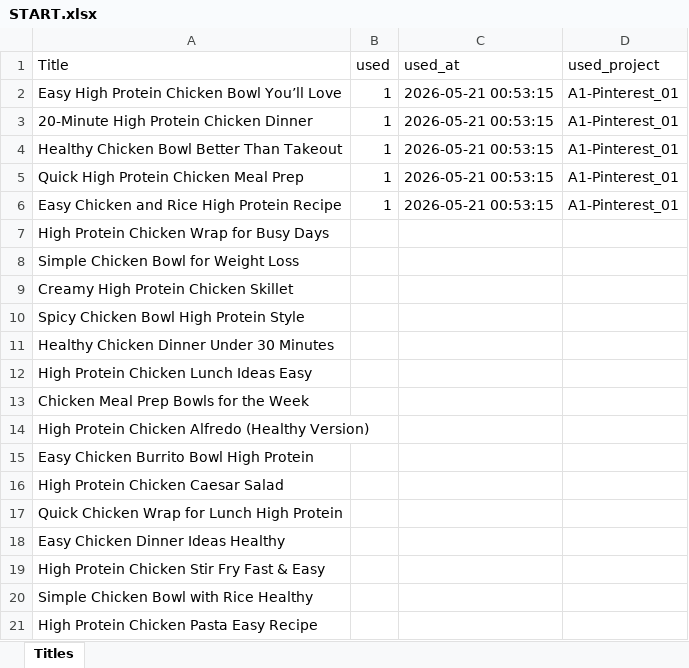
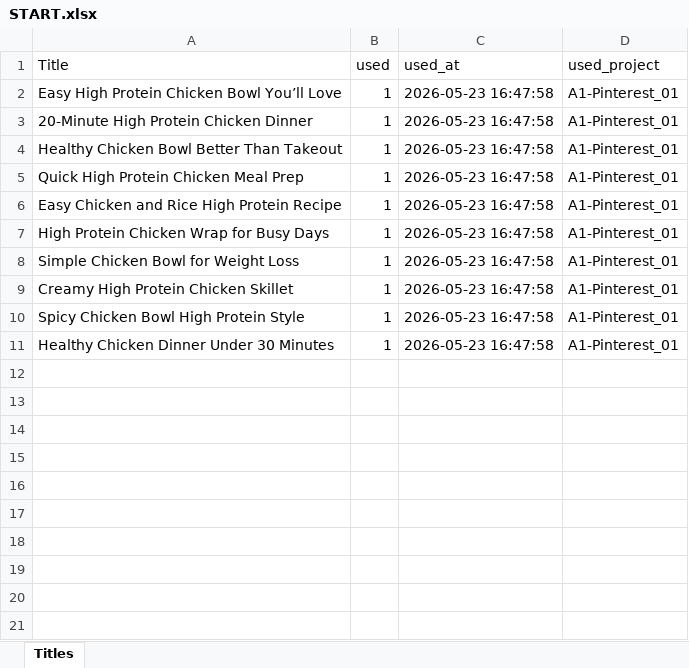
Before and after one commit to nouamanedahhakgit/pt-rest, an Excel workbook: ALL/A1-Pinterest_01-out/START.xlsx, sheet Titles, drawn as a sheet; values as stored, in another font and other column widths than the file's, no borders; the diff names each change by its address in the sheet, - before the commit and + after, or states it on an @@ line.

```diff
--- a/ALL/A1-Pinterest_01-out/START.xlsx (sheet Titles)
+++ b/ALL/A1-Pinterest_01-out/START.xlsx (sheet Titles)
-C2:C6 (used_at): 2026-05-21 00:53:15
+C2:C6 (used_at): 2026-05-23 16:47:58
-B7:B11 (used): (empty)
+B7:B11 (used): 1
-C7:C11 (used_at): (empty)
+C7:C11 (used_at): 2026-05-23 16:47:58
-D7:D11 (used_project): (empty)
+D7:D11 (used_project): A1-Pinterest_01
-row 12: High Protein Chicken Lunch Ideas Easy
-row 13: Chicken Meal Prep Bowls for the Week
-row 14: High Protein Chicken Alfredo (Healthy Version)
-row 15: Easy Chicken Burrito Bowl High Protein
-row 16: High Protein Chicken Caesar Salad
-row 17: Quick Chicken Wrap for Lunch High Protein
-row 18: Easy Chicken Dinner Ideas Healthy
-row 19: High Protein Chicken Stir Fry Fast & Easy
-row 20: Simple Chicken Bowl with Rice Healthy
-row 21: High Protein Chicken Pasta Easy Recipe
```
Also changed, not shown: ALL/A1-Pinterest_01-out/Recipes.xlsx, ALL/A2-Pinterest_02-out/Recipes.xlsx, 5 other files.
